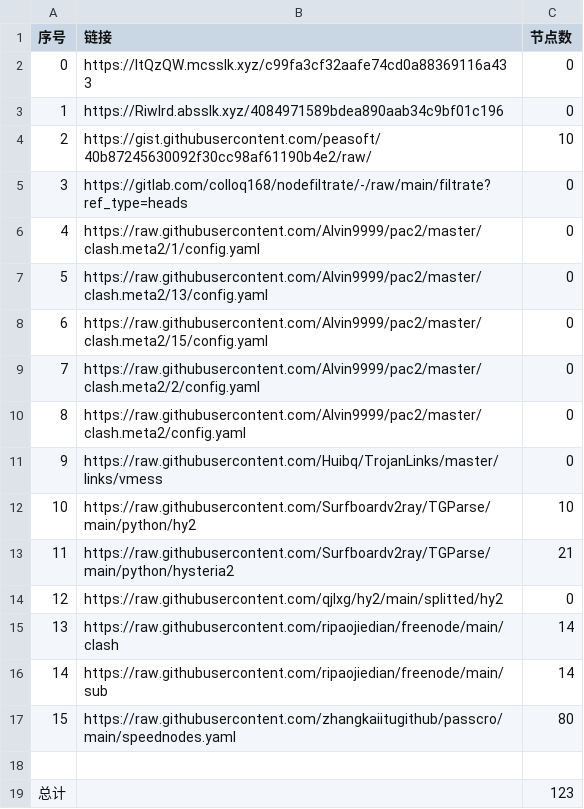
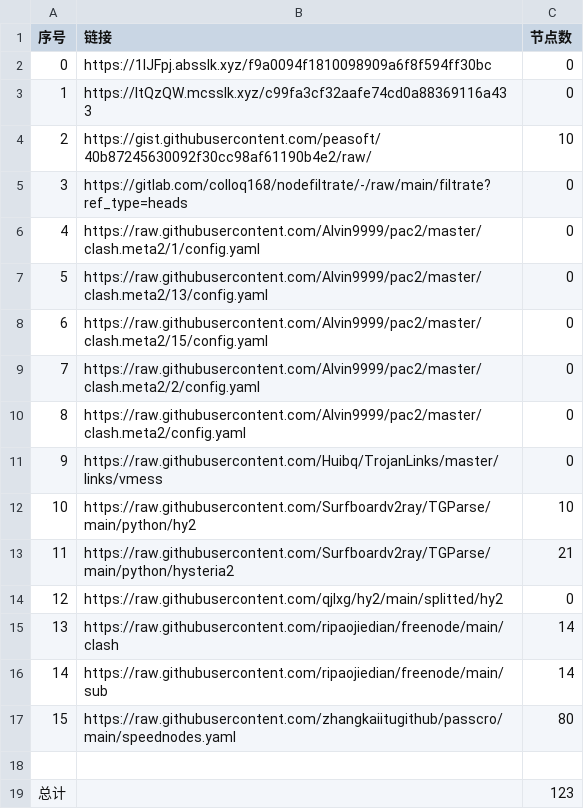
Before and after one commit to AlabasterStone/NoMoreWalls, a CSV file: list_result.csv, drawn as a sheet.

```diff
--- a/list_result.csv
+++ b/list_result.csv
@@ -1,4 +1,4 @@
 序号,链接,节点数
-0,https://ItQzQW.mcsslk.xyz/c99fa3cf32aafe74cd0a88369116a433,0
-1,https://Riwlrd.absslk.xyz/4084971589bdea890aab34c9bf01c196,0
+0,https://1lJFpj.absslk.xyz/f9a0094f1810098909a6f8f594ff30bc,0
+1,https://ItQzQW.mcsslk.xyz/c99fa3cf32aafe74cd0a88369116a433,0
 2,https://gist.githubusercontent.com/peasoft/40b87245630092f30cc98af61190b4e2/raw/,10
```
Also changed, not shown: 3 other files.
